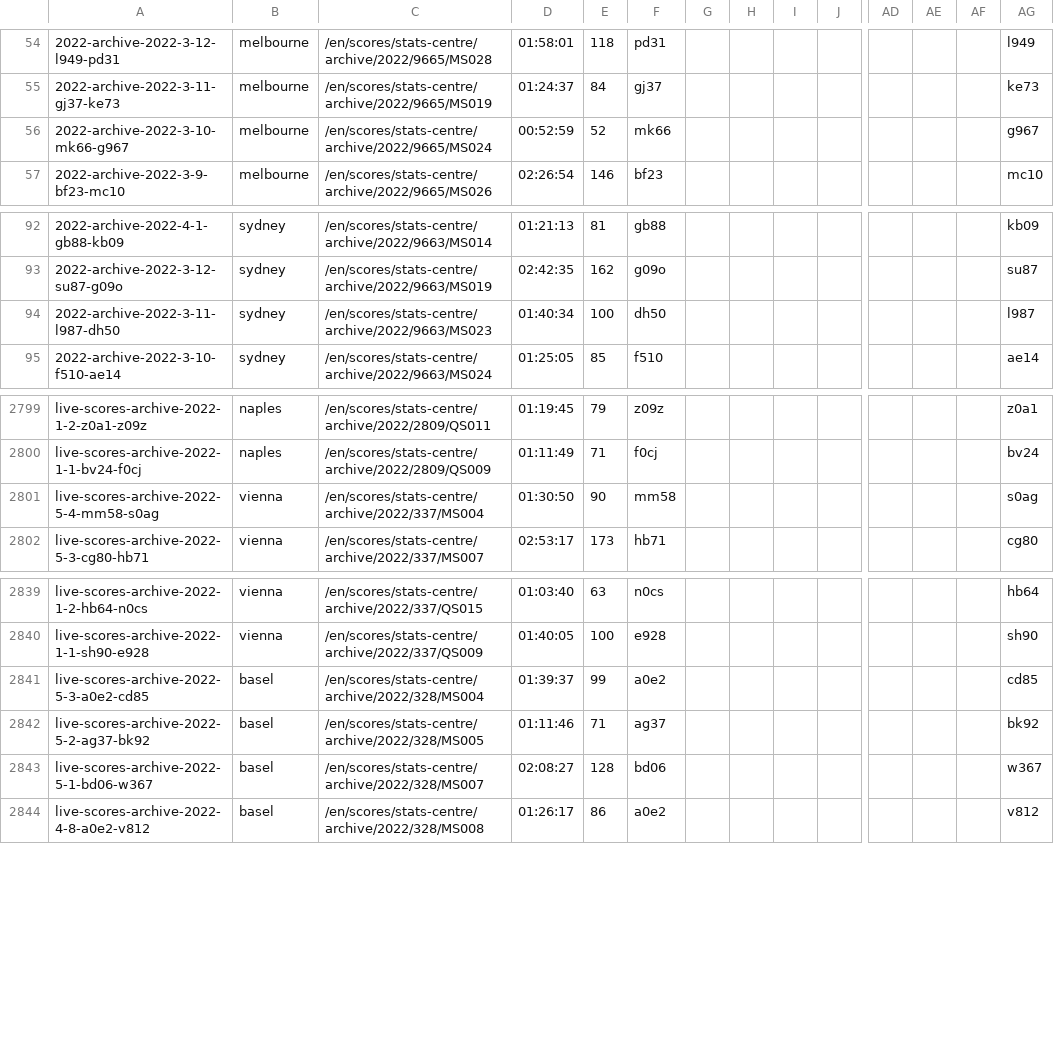
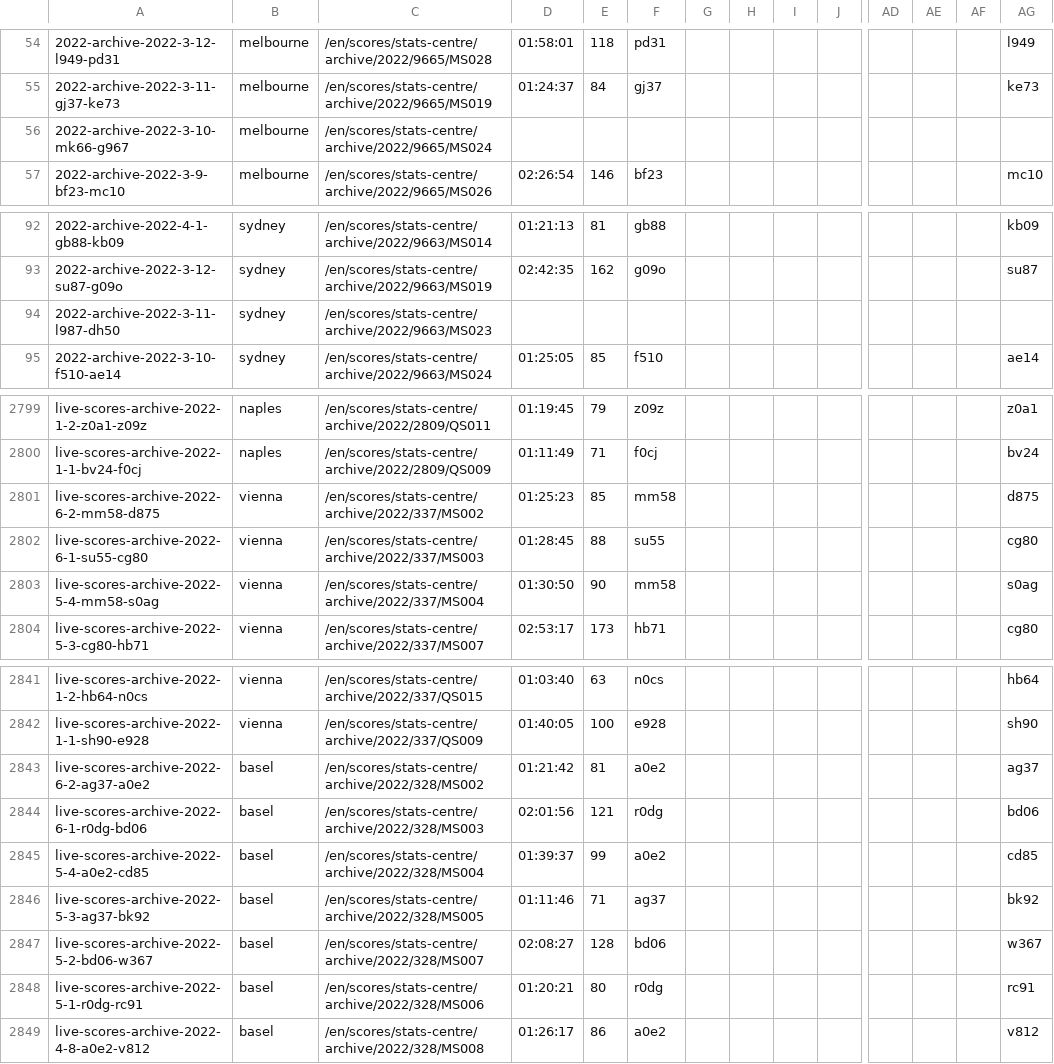
Before and after one commit to serve-and-volley/atp-world-tour-tennis-data, a CSV file: csv/3_match_stats/match_stats_2022.csv, drawn as a sheet; only a part is shown, gaps mark what is left out; addresses are those after the commit; rows hold the shown columns only; the diff names each change by its address in the sheet, - before the commit and + after, or states it on an @@ line.

```diff
--- a/csv/3_match_stats/match_stats_2022.csv
+++ b/csv/3_match_stats/match_stats_2022.csv
-D56: 00:52:59
+D56: (empty)
-E56: 52
+E56: (empty)
-F56: mk66
+F56: (empty)
-AG56: g967
+AG56: (empty)
-D94: 01:40:34
+D94: (empty)
-E94: 100
+E94: (empty)
-F94: dh50
+F94: (empty)
-AG94: l987
+AG94: (empty)
+row 2801: live-scores-archive-2022-6-2-mm58-d875 | vienna | /en/scores/stats-centre/archive/2022/337/MS002 | 01:25:23 | 85 | mm58 |  |  |  |  |  |  |  | d875
+row 2802: live-scores-archive-2022-6-1-su55-cg80 | vienna | /en/scores/stats-centre/archive/2022/337/MS003 | 01:28:45 | 88 | su55 |  |  |  |  |  |  |  | cg80
+row 2843: live-scores-archive-2022-6-2-ag37-a0e2 | basel | /en/scores/stats-centre/archive/2022/328/MS002 | 01:21:42 | 81 | a0e2 |  |  |  |  |  |  |  | ag37
+row 2844: live-scores-archive-2022-6-1-r0dg-bd06 | basel | /en/scores/stats-centre/archive/2022/328/MS003 | 02:01:56 | 121 | r0dg |  |  |  |  |  |  |  | bd06
-A2845: live-scores-archive-2022-5-3-a0e2-cd85
+A2845: live-scores-archive-2022-5-4-a0e2-cd85
-A2846: live-scores-archive-2022-5-2-ag37-bk92
+A2846: live-scores-archive-2022-5-3-ag37-bk92
-A2847: live-scores-archive-2022-5-1-bd06-w367
+A2847: live-scores-archive-2022-5-2-bd06-w367
+row 2848: live-scores-archive-2022-5-1-r0dg-rc91 | basel | /en/scores/stats-centre/archive/2022/328/MS006 | 01:20:21 | 80 | r0dg |  |  |  |  |  |  |  | rc91
```
